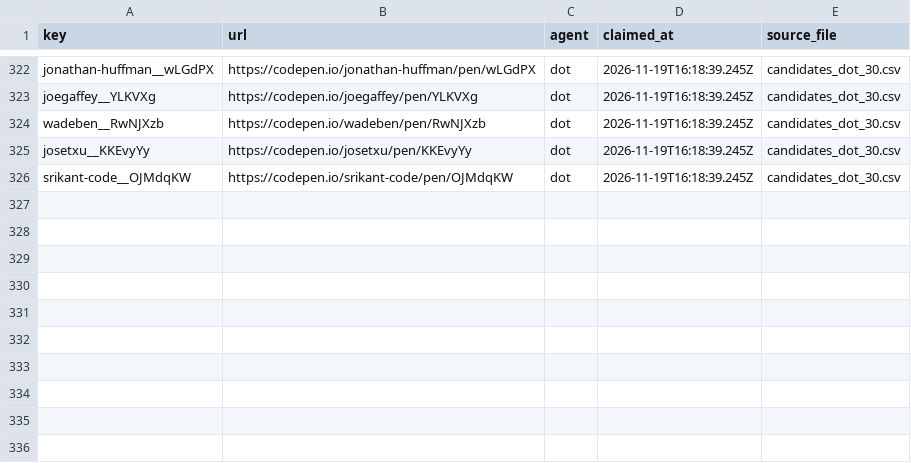
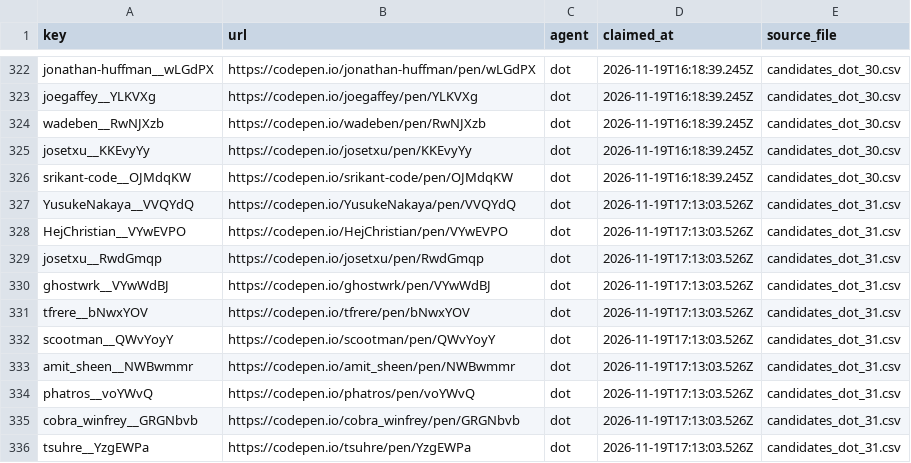
Before and after one commit to David-112233/case-collection, a CSV file: data_intake/B1/claims.csv, drawn as a sheet; only a part is shown, gaps mark what is left out.

Commit message:
Claim 10 spatial candidates (dot batch 31)

```diff
--- a/data_intake/B1/claims.csv
+++ b/data_intake/B1/claims.csv
@@ -326 +326,11 @@ josetxu__KKEvyYy,https://codepen.io/josetxu/pen/KKEvyYy,dot,2026-11-19T16:18:39.
 srikant-code__OJMdqKW,https://codepen.io/srikant-code/pen/OJMdqKW,dot,2026-11-19T16:18:39.245Z,candidates_dot_30.csv
+YusukeNakaya__VVQYdQ,https://codepen.io/YusukeNakaya/pen/VVQYdQ,dot,2026-11-19T17:13:03.526Z,candidates_dot_31.csv
+HejChristian__VYwEVPO,https://codepen.io/HejChristian/pen/VYwEVPO,dot,2026-11-19T17:13:03.526Z,candidates_dot_31.csv
+josetxu__RwdGmqp,https://codepen.io/josetxu/pen/RwdGmqp,dot,2026-11-19T17:13:03.526Z,candidates_dot_31.csv
+ghostwrk__VYwWdBJ,https://codepen.io/ghostwrk/pen/VYwWdBJ,dot,2026-11-19T17:13:03.526Z,candidates_dot_31.csv
+tfrere__bNwxYOV,https://codepen.io/tfrere/pen/bNwxYOV,dot,2026-11-19T17:13:03.526Z,candidates_dot_31.csv
+scootman__QWvYoyY,https://codepen.io/scootman/pen/QWvYoyY,dot,2026-11-19T17:13:03.526Z,candidates_dot_31.csv
+amit_sheen__NWBwmmr,https://codepen.io/amit_sheen/pen/NWBwmmr,dot,2026-11-19T17:13:03.526Z,candidates_dot_31.csv
+phatros__voYWvQ,https://codepen.io/phatros/pen/voYWvQ,dot,2026-11-19T17:13:03.526Z,candidates_dot_31.csv
+cobra_winfrey__GRGNbvb,https://codepen.io/cobra_winfrey/pen/GRGNbvb,dot,2026-11-19T17:13:03.526Z,candidates_dot_31.csv
+tsuhre__YzgEWPa,https://codepen.io/tsuhre/pen/YzgEWPa,dot,2026-11-19T17:13:03.526Z,candidates_dot_31.csv
```
